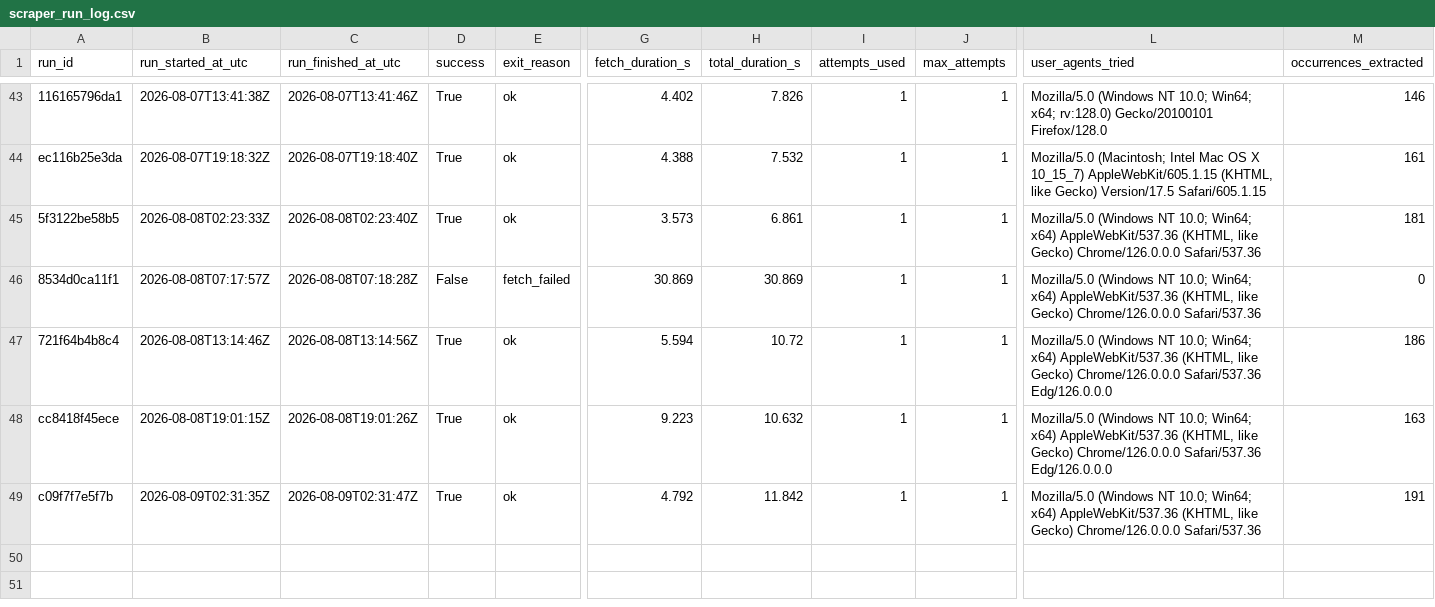
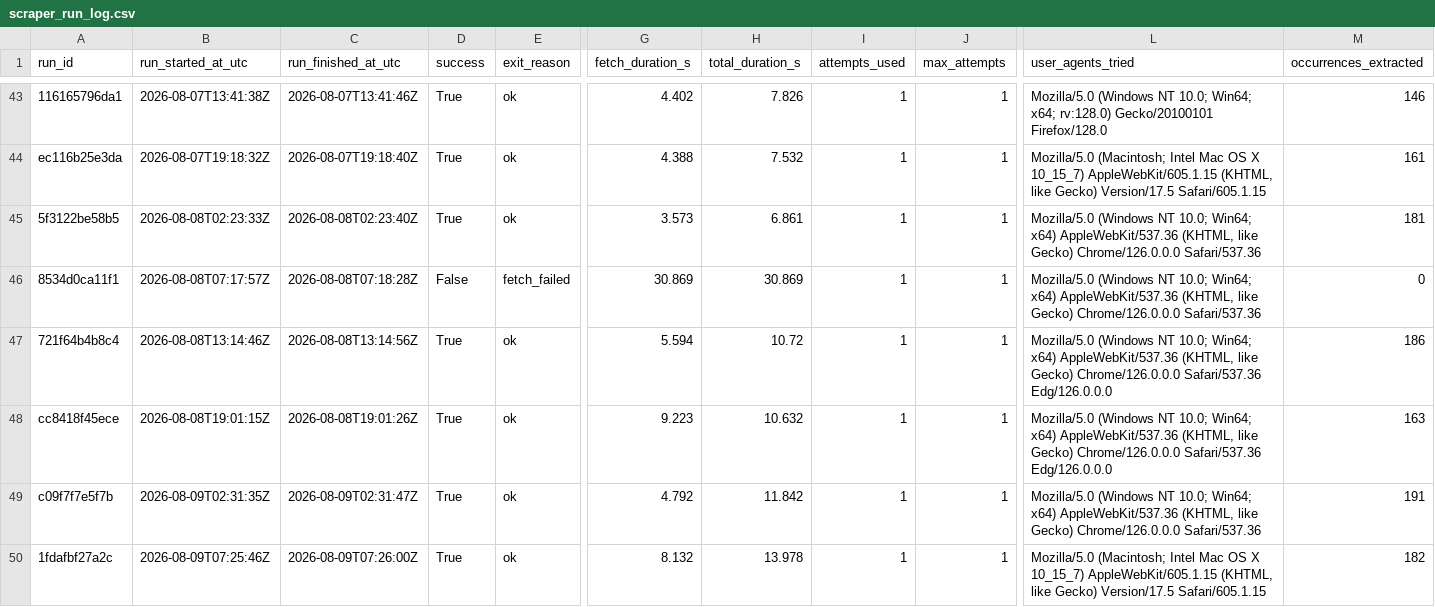
Before and after one commit to ajtga/fire-incidents, a CSV file: data/scraper_run_log.csv, drawn as a sheet; only a part is shown, gaps mark what is left out; rows hold the shown columns only; the diff names each change by its address in the sheet, - before the commit and + after, or states it on an @@ line.

```diff
--- a/data/scraper_run_log.csv
+++ b/data/scraper_run_log.csv
+row 50: 1fdafbf27a2c | 2026-08-09T07:25:46Z | 2026-08-09T07:26:00Z | True | ok | 8.132 | 13.978 | 1 | 1 | Mozilla/5.0 (Macintosh; Intel Mac OS X 10_15_7) AppleWebKit/605.1.15 (KHTML, like Gecko) Version/17.5 Safari/605.1.15 | 182
```
Also changed, not shown: data/cbmal_fire_incidents.csv, 1 other file.
